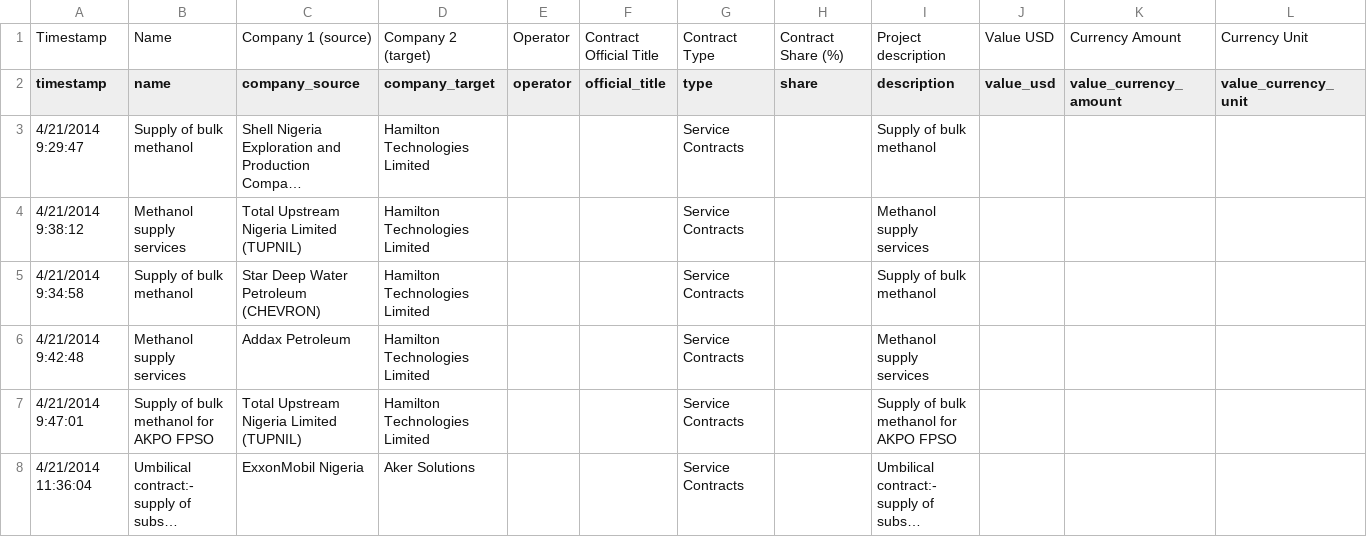
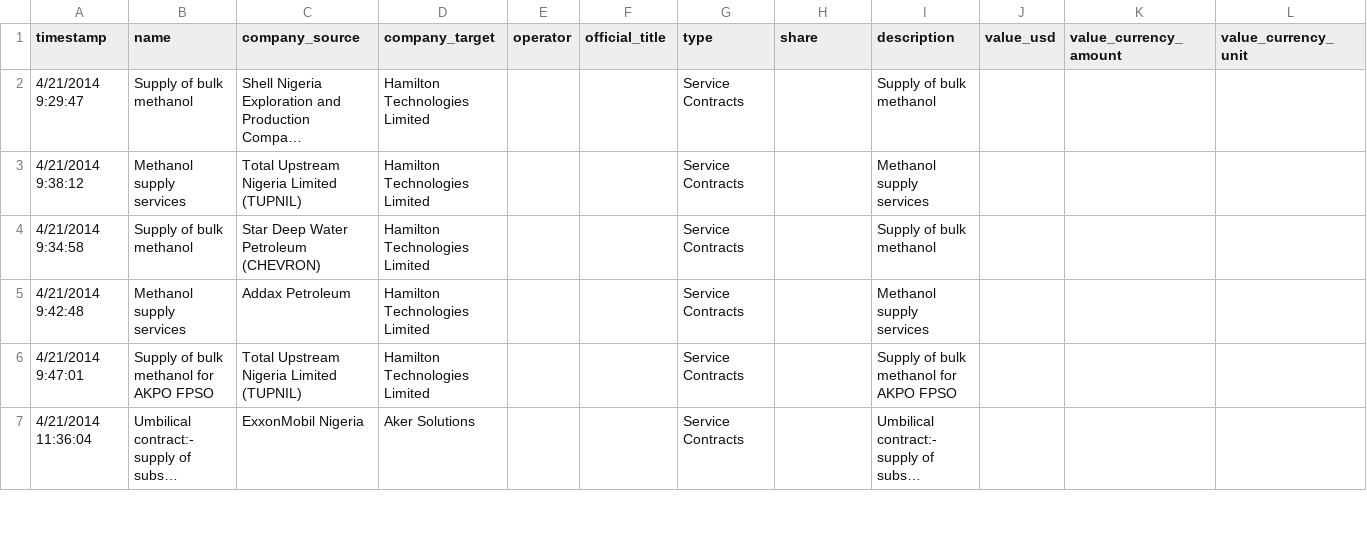
Before and after one commit to iilab/openoil, a CSV file: data/Nigeria_contracts_20140628.csv, drawn as a sheet; only a part is shown; long unchanged cells end in …; rows hold the shown columns only; the diff names each change by its address in the sheet, - before the commit and + after, or states it on an @@ line.

Commit message:
Fixed extra header

```diff
--- a/data/Nigeria_contracts_20140628.csv
+++ b/data/Nigeria_contracts_20140628.csv
-row 1: Timestamp | Name | Company 1 (source) | Company 2 (target) | Operator | Contract Official Title | Contract Type | Contract Share (%) | Project description | Value USD | Currency Amount | Currency Unit
```
